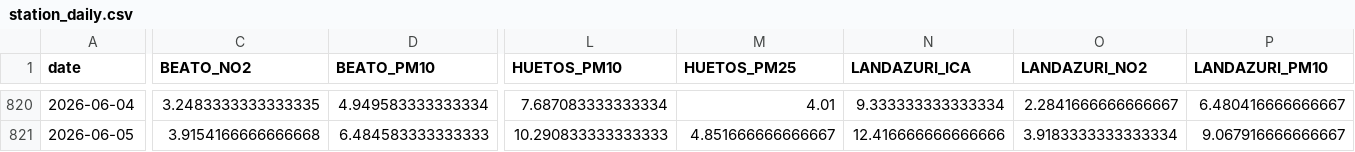
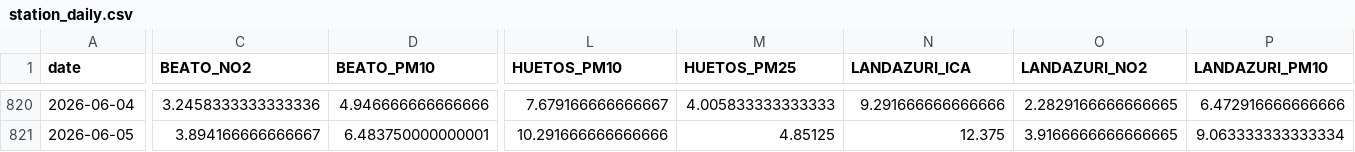
Before and after one commit to eortas/Gasteiz_air_quality, a CSV file: data/processed/station_daily.csv, drawn as a sheet; only a part is shown, gaps mark what is left out; the diff covers the shown part only; the diff names each change by its address in the sheet, - before the commit and + after, or states it on an @@ line.

```diff
--- a/data/processed/station_daily.csv
+++ b/data/processed/station_daily.csv
-C820 (BEATO_NO2): 3.2483333333333335
+C820 (BEATO_NO2): 3.2458333333333336
-D820 (BEATO_PM10): 4.949583333333334
+D820 (BEATO_PM10): 4.946666666666666
-L820 (HUETOS_PM10): 7.687083333333334
+L820 (HUETOS_PM10): 7.679166666666667
-M820 (HUETOS_PM25): 4.01
+M820 (HUETOS_PM25): 4.005833333333333
-N820 (LANDAZURI_ICA): 9.333333333333334
+N820 (LANDAZURI_ICA): 9.291666666666666
-O820 (LANDAZURI_NO2): 2.2841666666666667
+O820 (LANDAZURI_NO2): 2.2829166666666665
-P820 (LANDAZURI_PM10): 6.480416666666667
+P820 (LANDAZURI_PM10): 6.472916666666666
-C821 (BEATO_NO2): 3.9154166666666668
+C821 (BEATO_NO2): 3.894166666666667
-D821 (BEATO_PM10): 6.484583333333333
+D821 (BEATO_PM10): 6.483750000000001
-L821 (HUETOS_PM10): 10.290833333333333
+L821 (HUETOS_PM10): 10.291666666666666
-M821 (HUETOS_PM25): 4.851666666666667
+M821 (HUETOS_PM25): 4.85125
-N821 (LANDAZURI_ICA): 12.416666666666666
+N821 (LANDAZURI_ICA): 12.375
-O821 (LANDAZURI_NO2): 3.9183333333333334
+O821 (LANDAZURI_NO2): 3.9166666666666665
-P821 (LANDAZURI_PM10): 9.067916666666667
+P821 (LANDAZURI_PM10): 9.063333333333334
```
Also changed, not shown: 93 edited cells elsewhere in this file, 15 other files.
